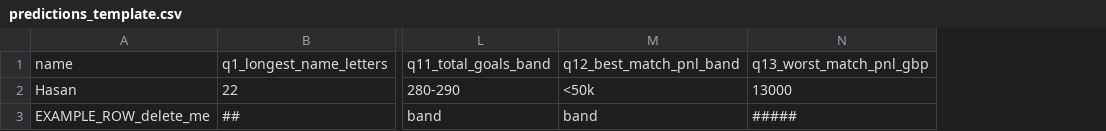
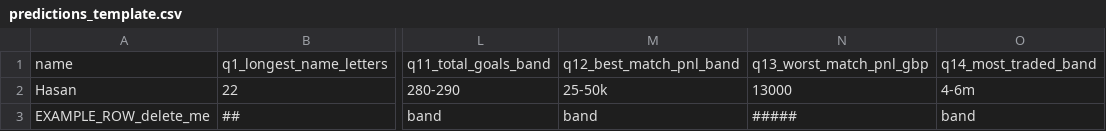
Before and after one commit to mhasan0137-ctrl/wc2026-pool, a CSV file: predictions_template.csv, drawn as a sheet; only a part is shown, gaps mark what is left out; the diff names each change by its address in the sheet, - before the commit and + after, or states it on an @@ line.

Commit message:
Add Q14 most-traded (bands to £15m+, Euro2024 ~£3.3m hint); Q12 new bands + last-Euros/UCL hints; Q5 counts shootout kicks; remove 'More fun ideas' section

```diff
--- a/predictions_template.csv
+++ b/predictions_template.csv
+column O, rows 1-3: q14_most_traded_band | 4-6m | band
-M2: <50k
+M2: 25-50k
```
Also changed, not shown: 2 other files.
